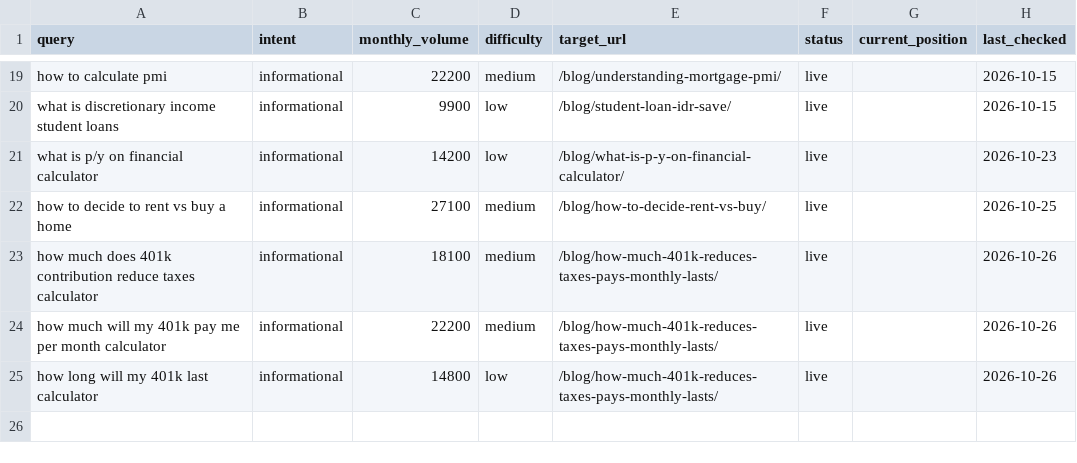
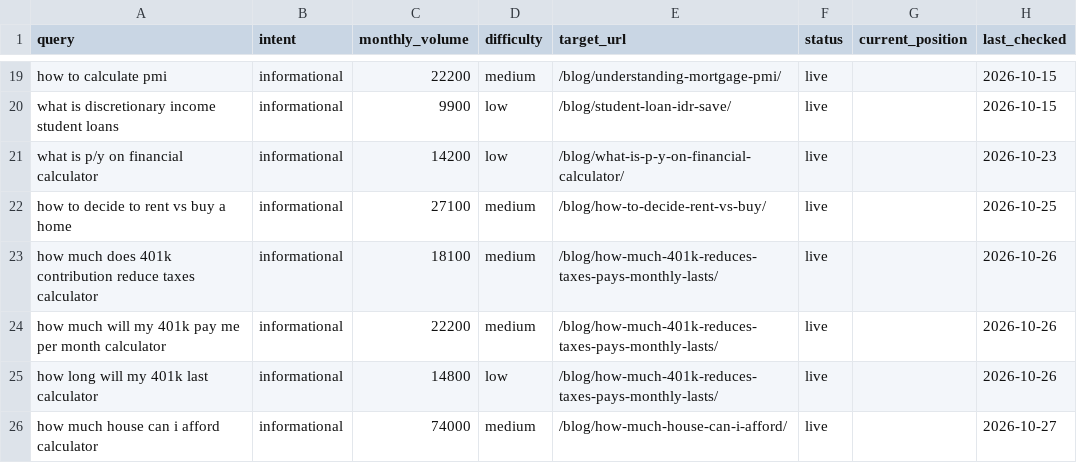
Before and after one commit to AyushAI14/financialcalculatorapp.com, a CSV file: seo/keyword-map.csv, drawn as a sheet; only a part is shown, gaps mark what is left out.

Commit message:
feat(blog): add in-depth home affordability guide with 6-language translations and sitemap sync

```diff
--- a/seo/keyword-map.csv
+++ b/seo/keyword-map.csv
@@ -25 +25,2 @@ how much will my 401k pay me per month calculator,informational,22200,medium,/bl
 how long will my 401k last calculator,informational,14800,low,/blog/how-much-401k-reduces-taxes-pays-monthly-lasts/,live,,2026-10-26
+how much house can i afford calculator,informational,74000,medium,/blog/how-much-house-can-i-afford/,live,,2026-10-27
```
Also changed, not shown: 4 other files.
